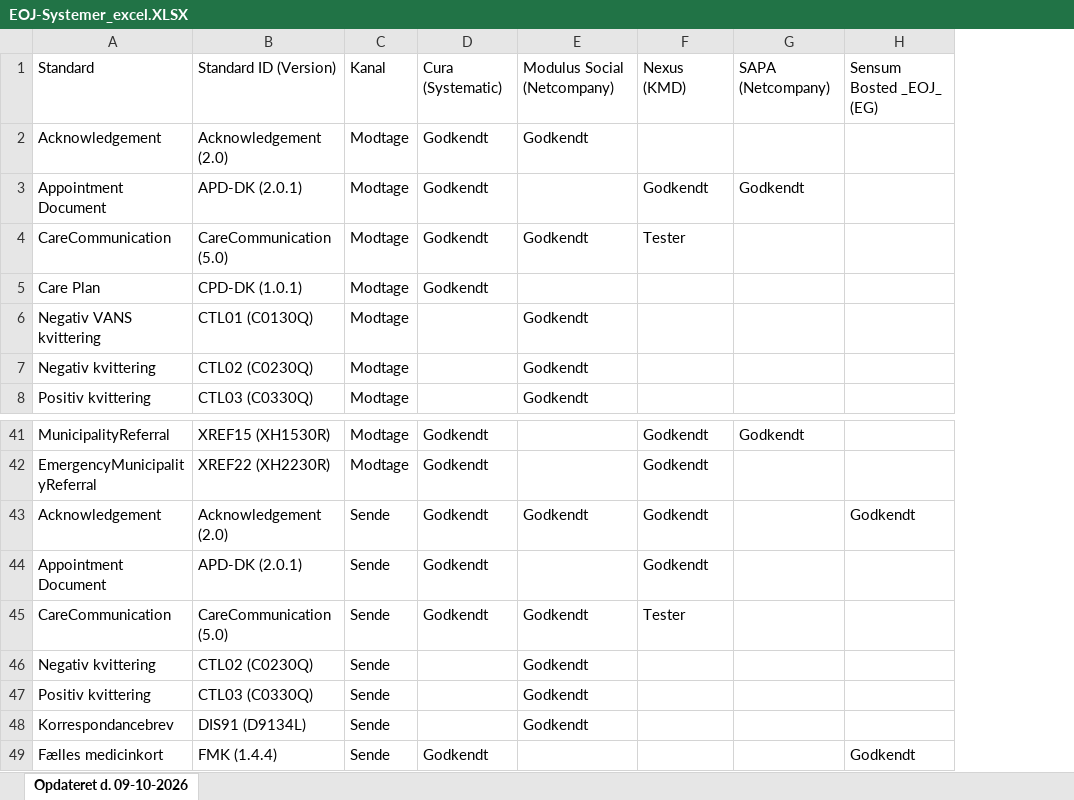
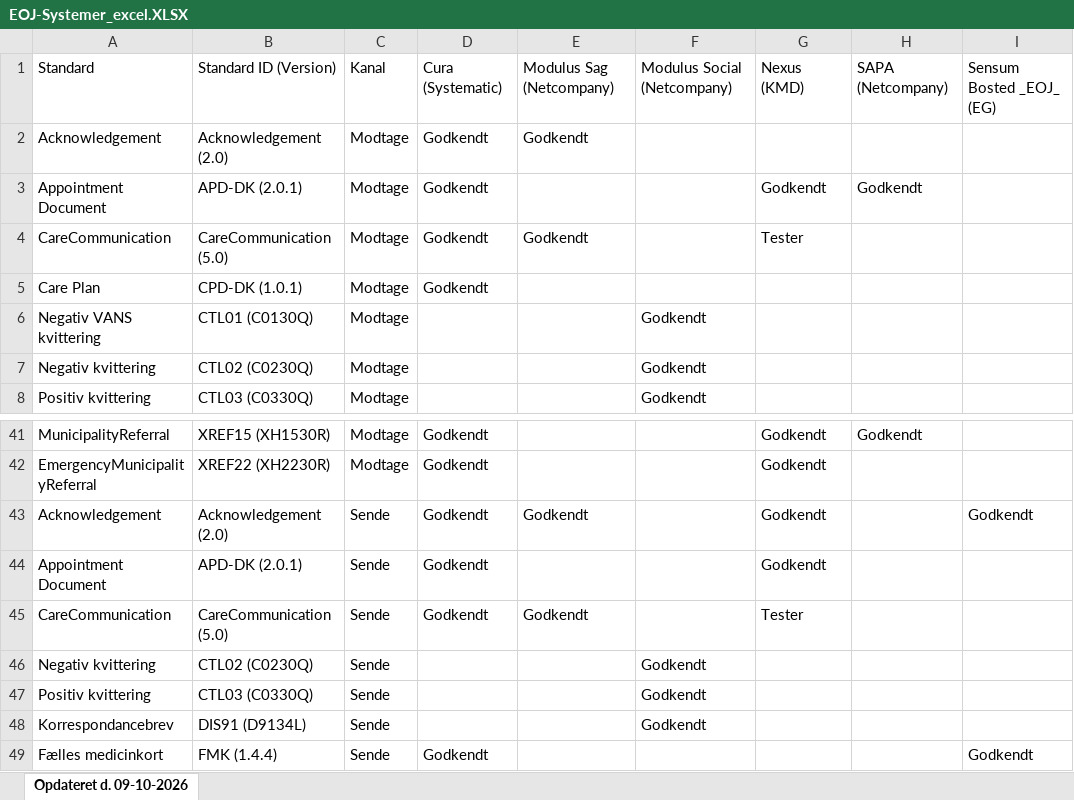
Before and after one commit to medcomdk/GodkendteSystemer, an Excel workbook: html/EOJ-Systemer_excel.XLSX, sheet Opdateret d. 09-10-2026, drawn as a sheet; only a part is shown, gaps mark what is left out; values as stored, in another font and other column widths than the file's, no borders; addresses are those after the commit; the diff names each change by its address in the sheet, - before the commit and + after, or states it on an @@ line.

```diff
--- a/html/EOJ-Systemer_excel.XLSX (sheet Opdateret d. 09-10-2026)
+++ b/html/EOJ-Systemer_excel.XLSX (sheet Opdateret d. 09-10-2026)
+column E, rows 1-4: Modulus Sag (Netcompany) | Godkendt |  | Godkendt; rows 43-45: Godkendt |  | Godkendt
-F2: Godkendt
+F2: (empty)
-F4: Godkendt
+F4: (empty)
-F43: Godkendt
+F43: (empty)
-F45: Godkendt
+F45: (empty)
```
Also changed, not shown: html/Alle systemer (Samlet liste)_excel.XLSX, html/Børnejournalsystemer_excel.XLSX, 29 other files.
